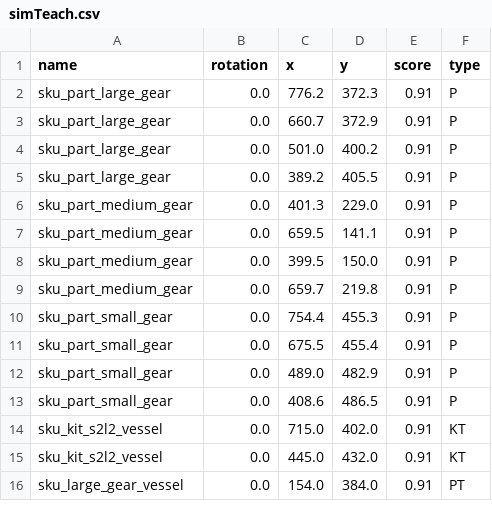
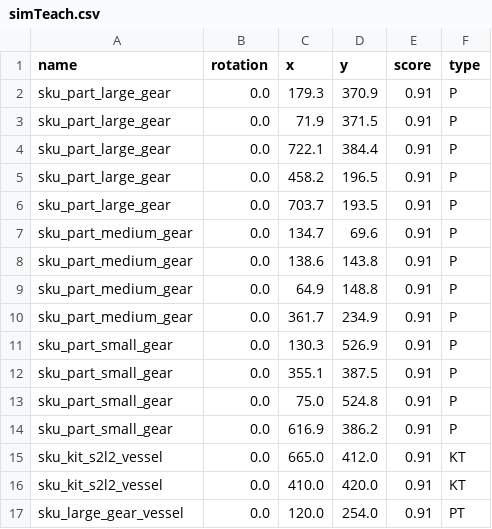
Before and after one commit to wshackle/aprs-framework, a CSV file: example_settings/fanuc_motoman_multi_system_settings/simTeach.csv, drawn as a sheet; only a part is shown; the diff covers the shown part only.

```diff
--- a/example_settings/fanuc_motoman_multi_system_settings/simTeach.csv
+++ b/example_settings/fanuc_motoman_multi_system_settings/simTeach.csv
@@ -1,16 +1,17 @@
 name,rotation,x,y,score,type
-sku_part_large_gear,0.0,776.2,372.3,0.91,P
-sku_part_large_gear,0.0,660.7,372.9,0.91,P
-sku_part_large_gear,0.0,501.0,400.2,0.91,P
-sku_part_large_gear,0.0,389.2,405.5,0.91,P
-sku_part_medium_gear,0.0,401.3,229.0,0.91,P
-sku_part_medium_gear,0.0,659.5,141.1,0.91,P
-sku_part_medium_gear,0.0,399.5,150.0,0.91,P
-sku_part_medium_gear,0.0,659.7,219.8,0.91,P
-sku_part_small_gear,0.0,754.4,455.3,0.91,P
-sku_part_small_gear,0.0,675.5,455.4,0.91,P
-sku_part_small_gear,0.0,489.0,482.9,0.91,P
-sku_part_small_gear,0.0,408.6,486.5,0.91,P
-sku_kit_s2l2_vessel,0.0,715.0,402.0,0.91,KT
-sku_kit_s2l2_vessel,0.0,445.0,432.0,0.91,KT
-sku_large_gear_vessel,0.0,154.0,384.0,0.91,PT
+sku_part_large_gear,0.0,179.3,370.9,0.91,P
+sku_part_large_gear,0.0,71.9,371.5,0.91,P
+sku_part_large_gear,0.0,722.1,384.4,0.91,P
+sku_part_large_gear,0.0,458.2,196.5,0.91,P
+sku_part_large_gear,0.0,703.7,193.5,0.91,P
+sku_part_medium_gear,0.0,134.7,69.6,0.91,P
+sku_part_medium_gear,0.0,138.6,143.8,0.91,P
+sku_part_medium_gear,0.0,64.9,148.8,0.91,P
+sku_part_medium_gear,0.0,361.7,234.9,0.91,P
+sku_part_small_gear,0.0,130.3,526.9,0.91,P
+sku_part_small_gear,0.0,355.1,387.5,0.91,P
+sku_part_small_gear,0.0,75.0,524.8,0.91,P
+sku_part_small_gear,0.0,616.9,386.2,0.91,P
+sku_kit_s2l2_vessel,0.0,665.0,412.0,0.91,KT
+sku_kit_s2l2_vessel,0.0,410.0,420.0,0.91,KT
+sku_large_gear_vessel,0.0,120.0,254.0,0.91,PT
```
Also changed, not shown: 10 edited cells elsewhere in this file, 6 other files.
